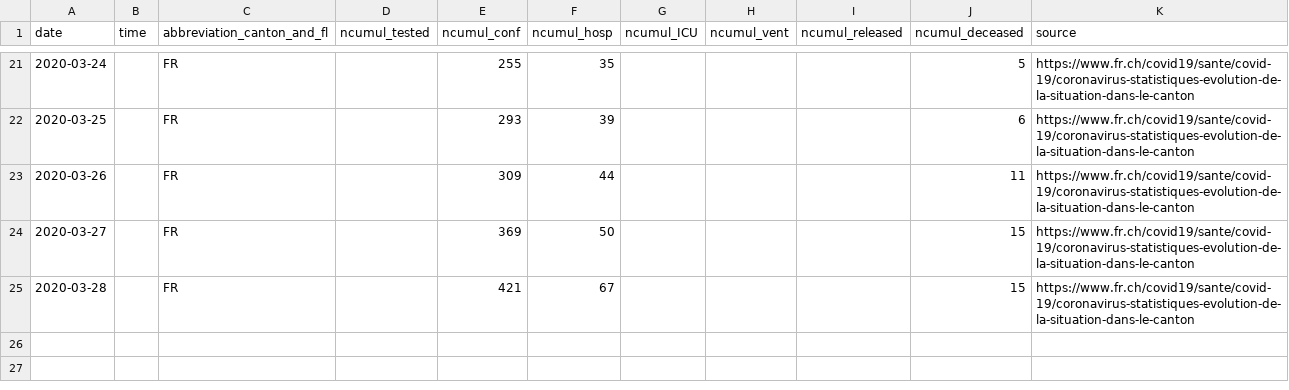
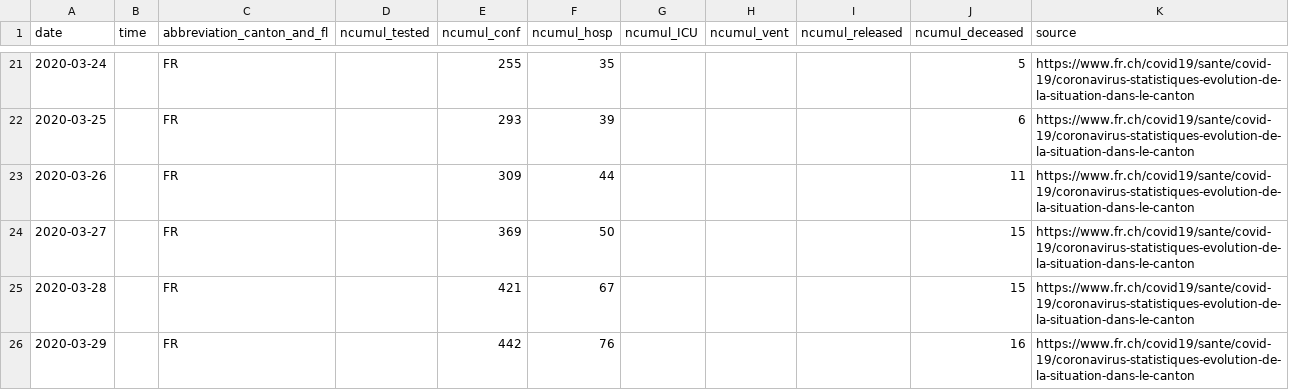
Before and after one commit to zdavatz/covid_19, a CSV file: fallzahlen_kanton_total_csv/COVID19_Fallzahlen_Kanton_FR_total.csv, drawn as a sheet; only a part is shown, gaps mark what is left out.

```diff
--- a/fallzahlen_kanton_total_csv/COVID19_Fallzahlen_Kanton_FR_total.csv
+++ b/fallzahlen_kanton_total_csv/COVID19_Fallzahlen_Kanton_FR_total.csv
@@ -25 +25,2 @@ date,time,abbreviation_canton_and_fl,ncumul_tested,ncumul_conf,ncumul_hosp,ncumu
 2020-03-28,"",FR,"",421,67,"","","",15,https://www.fr.ch/covid19/sante/covid-19/coronavirus-statistiques-evolution-de-la-situation-dans-le-canton
+2020-03-29,"",FR,"",442,76,"","","",16,https://www.fr.ch/covid19/sante/covid-19/coronavirus-statistiques-evolution-de-la-situation-dans-le-canton
```
